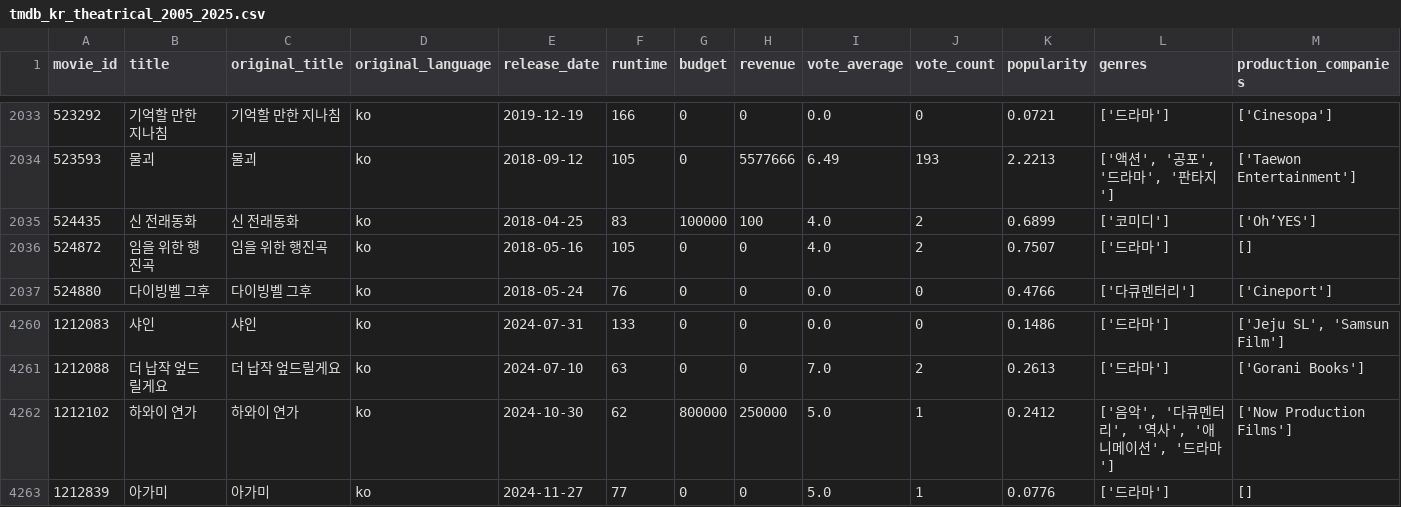
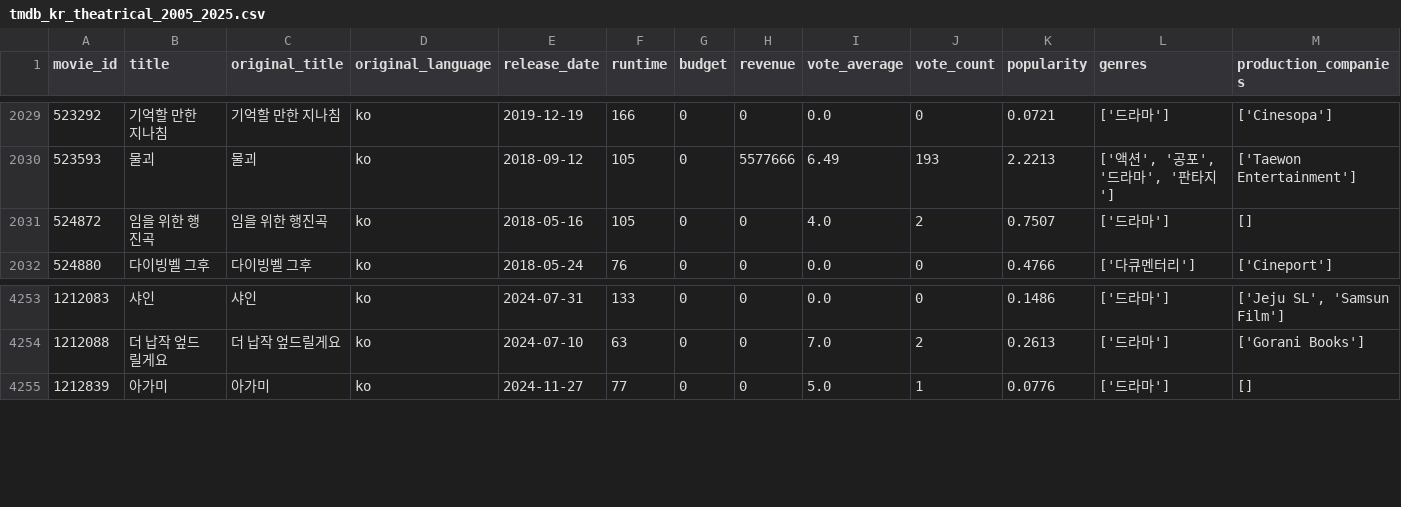
Before and after one commit to ming2tofu33/pjt-movie-analysis, a CSV file: potato/tmdb_kr_theatrical_2005_2025.csv, drawn as a sheet; only a part is shown, gaps mark what is left out; rows hold the shown columns only; the diff covers the shown part only; the diff names each change by its address in the sheet, - before the commit and + after, or states it on an @@ line.

```diff
--- a/potato/tmdb_kr_theatrical_2005_2025.csv
+++ b/potato/tmdb_kr_theatrical_2005_2025.csv
-row 2035: 524435 | 신 전래동화 | 신 전래동화 | ko | 2018-04-25 | 83 | 100000 | 100 | 4.0 | 2 | 0.6899 | ['코미디'] | ['Oh’YES']
-row 4262: 1212102 | 하와이 연가 | 하와이 연가 | ko | 2024-10-30 | 62 | 800000 | 250000 | 5.0 | 1 | 0.2412 | ['음악', '다큐멘터리', '역사', '애니메이션', '드라마'] | ['Now Production Films']
```
Also changed, not shown: 6 removed rows elsewhere in this file, potato/tmdb_kr_theatrical_2005_2025_processed.csv.
